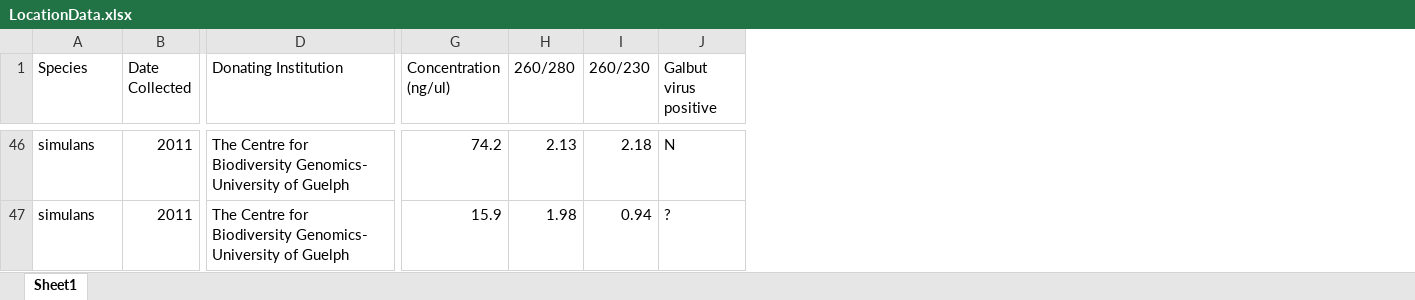
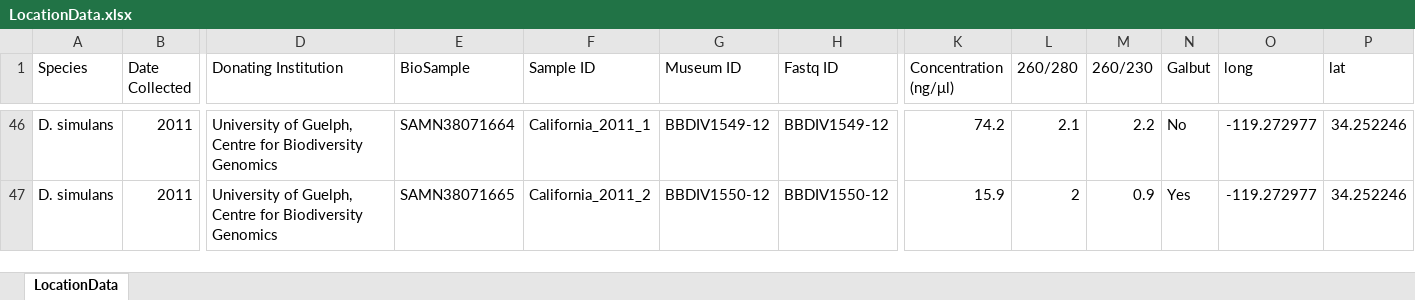
Before and after one commit to LKeene/Old_Collections_Figures, an Excel workbook: metadata/LocationData.xlsx, sheet LocationData, drawn as a sheet; only a part is shown, gaps mark what is left out; values as stored, in another font and other column widths than the file's, no cell formats; removed rows and columns are numbered as before the commit, all else as after; the diff covers the shown part only; the diff names each change by its address in the sheet, - before the commit and + after, or states it on an @@ line.

Commit message:
metadata update for LocationData.csv

```diff
--- a/metadata/LocationData.xlsx (sheet LocationData)
+++ b/metadata/LocationData.xlsx (sheet LocationData)
-sheet tab: Sheet1
+sheet tab: LocationData
+column E (BioSample), rows 46-47: SAMN38071664 | SAMN38071665
+column F (Sample ID), rows 46-47: California_2011_1 | California_2011_2
+column G (Museum ID), rows 46-47: BBDIV1549-12 | BBDIV1550-12
+column H (Fastq ID), rows 46-47: BBDIV1549-12 | BBDIV1550-12
-column J (Galbut virus positive), rows 46-47: N | ?
+column N (Galbut), rows 46-47: No | Yes
+column O (long), rows 46-47: -119.272977 | -119.272977
+column P (lat), rows 46-47: 34.252246 | 34.252246
-K1: Concentration (ng/ul)
+K1: Concentration (ng/μl)
-A46:A47 (Species): simulans
+A46:A47 (Species): D. simulans
-D46:D47 (Donating Institution): The Centre for Biodiversity Genomics- University of Guelph
+D46:D47 (Donating Institution): University of Guelph, Centre for Biodiversity Genomics
-L46 (260/280): 2.13
+L46 (260/280): 2.1
-M46 (260/230): 2.18
+M46 (260/230): 2.2
-L47 (260/280): 1.98
+L47 (260/280): 2
-M47 (260/230): 0.94
+M47 (260/230): 0.9
```
Also changed, not shown: 5 added rows, 5 removed rows and 168 edited cells elsewhere in this sheet, cell formats, 28 other files.
